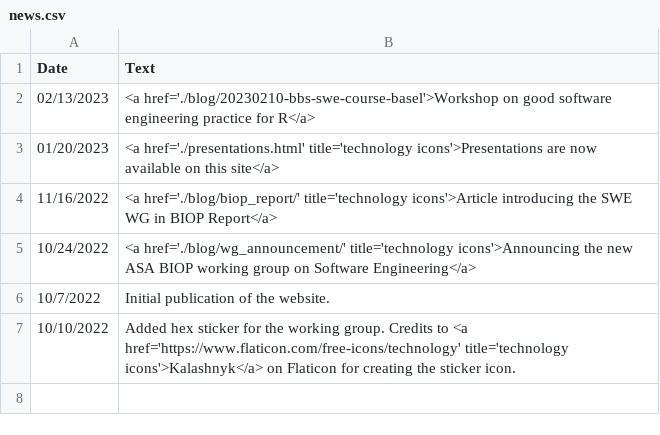
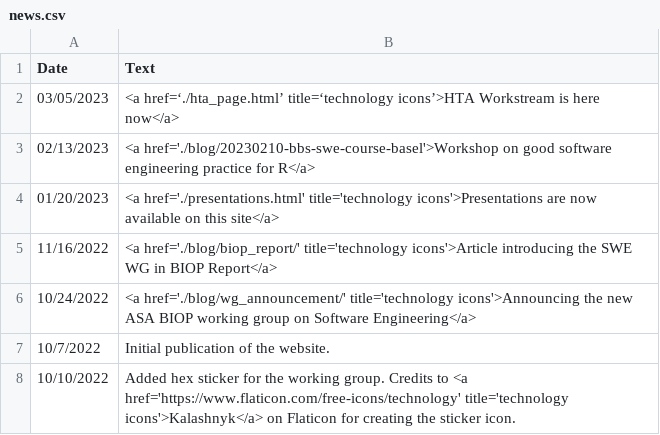
Before and after one commit to openstatsware/website, a CSV file: data/news.csv, drawn as a sheet.

```diff
--- a/data/news.csv
+++ b/data/news.csv
@@ -1,2 +1,3 @@
 Date,Text
+03/05/2023,<a href=‘./hta_page.html’ title=‘technology icons’>HTA Workstream is here now</a>
 02/13/2023,<a href='./blog/20230210-bbs-swe-course-basel'>Workshop on good software engineering practice for R</a>
```
Also changed, not shown: data/members.csv, 1 other file.
